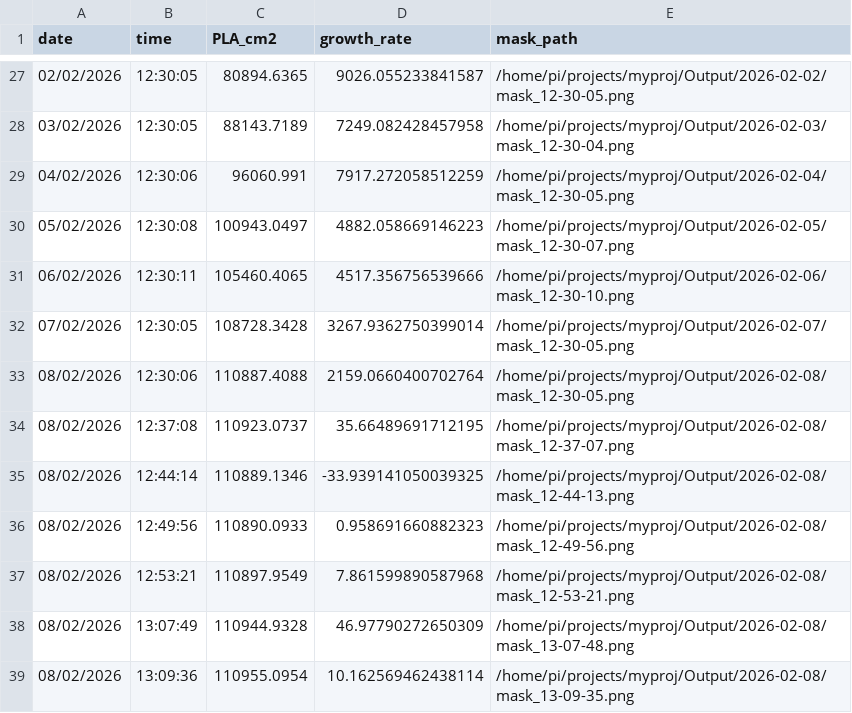
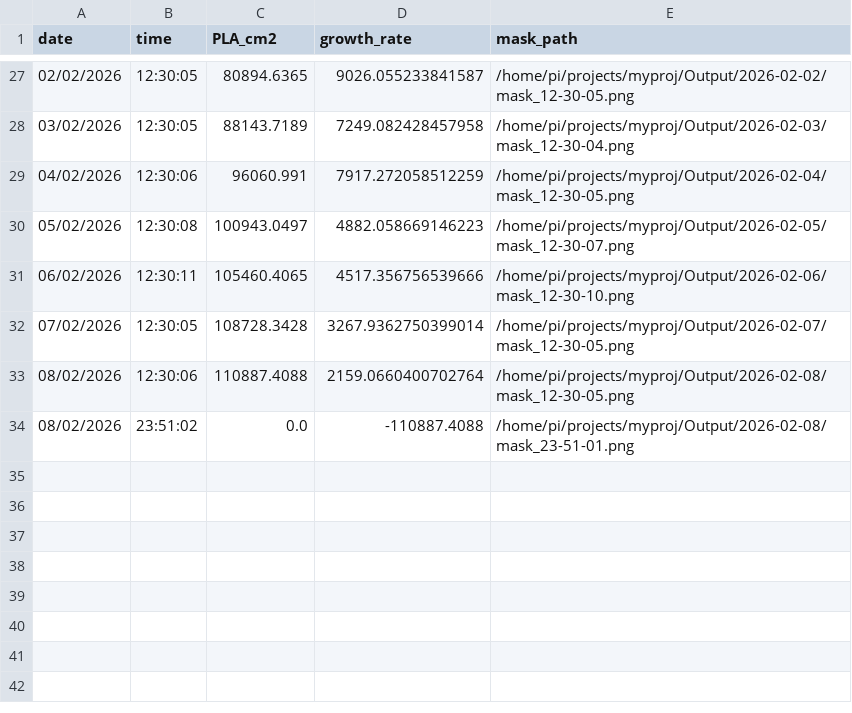
Before and after one commit to nasrulloh-said/my-streamlit-test, a CSV file: data/1st.csv, drawn as a sheet; only a part is shown, gaps mark what is left out; removed rows and columns are numbered as before the commit, all else as after; the diff names each change by its address in the sheet, - before the commit and + after, or states it on an @@ line.

Commit message:
update dashboard data

```diff
--- a/data/1st.csv
+++ b/data/1st.csv
-row 34: 08/02/2026 | 12:37:08 | 110923.0737 | 35.66489691712195 | /home/pi/projects/myproj/Output/2026-02-08/mask_12-37-07.png
-row 35: 08/02/2026 | 12:44:14 | 110889.1346 | -33.939141050039325 | /home/pi/projects/myproj/Output/2026-02-08/mask_12-44-13.png
-row 36: 08/02/2026 | 12:49:56 | 110890.0933 | 0.958691660882323 | /home/pi/projects/myproj/Output/2026-02-08/mask_12-49-56.png
-row 37: 08/02/2026 | 12:53:21 | 110897.9549 | 7.861599890587968 | /home/pi/projects/myproj/Output/2026-02-08/mask_12-53-21.png
-row 38: 08/02/2026 | 13:07:49 | 110944.9328 | 46.97790272650309 | /home/pi/projects/myproj/Output/2026-02-08/mask_13-07-48.png
-row 39: 08/02/2026 | 13:09:36 | 110955.0954 | 10.162569462438114 | /home/pi/projects/myproj/Output/2026-02-08/mask_13-09-35.png
+row 34: 08/02/2026 | 23:51:02 | 0.0 | -110887.4088 | /home/pi/projects/myproj/Output/2026-02-08/mask_23-51-01.png
```
Also changed, not shown: 2 other files.
